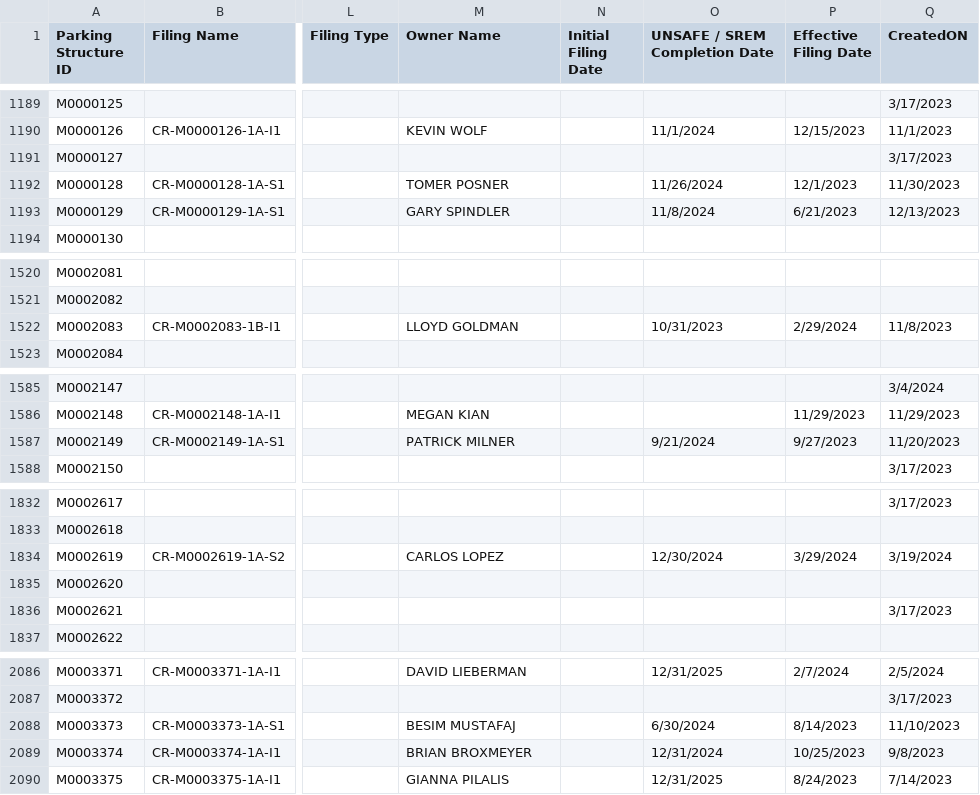
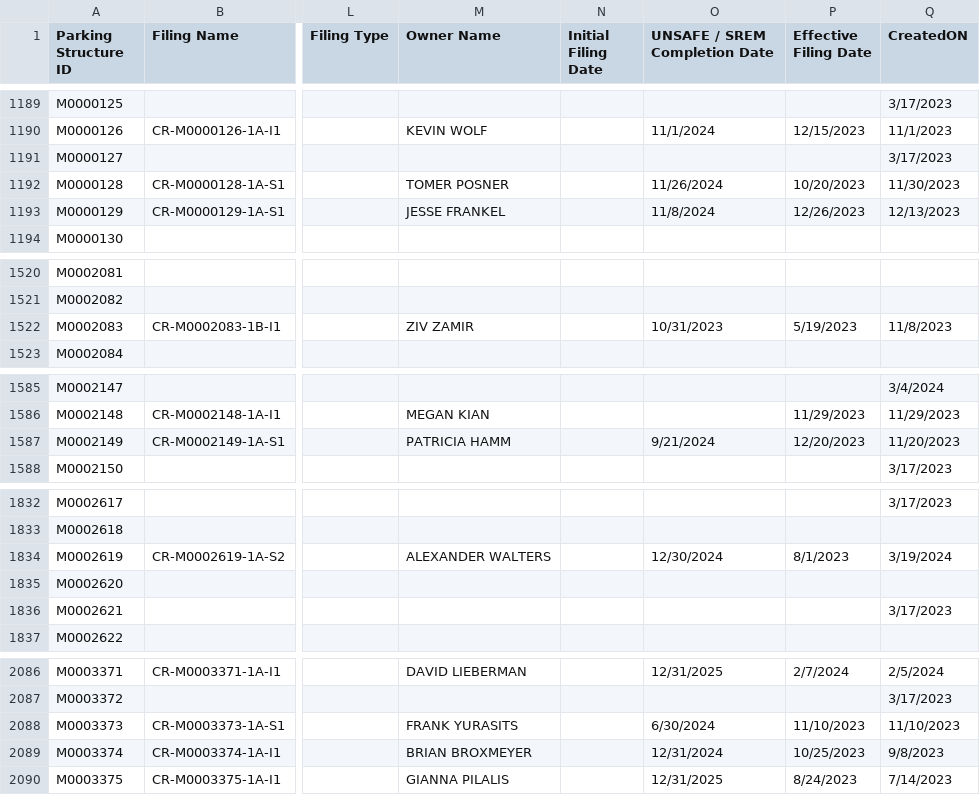
Before and after one commit to NYCDOB/ParkingStructures, a CSV file: data/ParkingStructureInspections_statusPending.csv, drawn as a sheet; only a part is shown, gaps mark what is left out; the diff covers the shown part only; the diff names each change by its address in the sheet, - before the commit and + after, or states it on an @@ line.

Commit message:
update from script Sun 04/07/2024  6:50:50.50, 4366 rows

```diff
--- a/data/ParkingStructureInspections_statusPending.csv
+++ b/data/ParkingStructureInspections_statusPending.csv
-P1192 (Effective Filing Date): 12/1/2023
+P1192 (Effective Filing Date): 10/20/2023
-M1193 (Owner Name): GARY SPINDLER
+M1193 (Owner Name): JESSE FRANKEL
-P1193 (Effective Filing Date): 6/21/2023
+P1193 (Effective Filing Date): 12/26/2023
-M1522 (Owner Name): LLOYD GOLDMAN
+M1522 (Owner Name): ZIV ZAMIR
-P1522 (Effective Filing Date): 2/29/2024
+P1522 (Effective Filing Date): 5/19/2023
-M1587 (Owner Name): PATRICK MILNER
+M1587 (Owner Name): PATRICIA HAMM
-P1587 (Effective Filing Date): 9/27/2023
+P1587 (Effective Filing Date): 12/20/2023
-M1834 (Owner Name): CARLOS LOPEZ
+M1834 (Owner Name): ALEXANDER WALTERS
-P1834 (Effective Filing Date): 3/29/2024
+P1834 (Effective Filing Date): 8/1/2023
-M2088 (Owner Name): BESIM MUSTAFAJ
+M2088 (Owner Name): FRANK YURASITS
-P2088 (Effective Filing Date): 8/14/2023
+P2088 (Effective Filing Date): 11/10/2023
```
Also changed, not shown: 10 edited cells elsewhere in this file.
